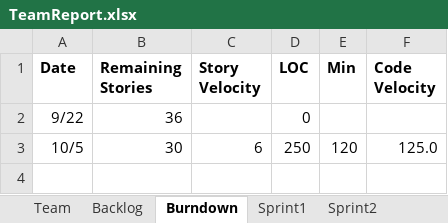
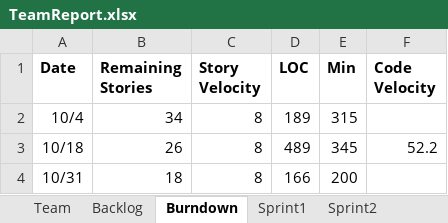
Before and after one commit to Tyranicangel/ssw555, an Excel workbook: TeamReport.xlsx, sheet Burndown, drawn as a sheet; values as stored, in another font and other column widths than the file's, no borders; charts and pictures not drawn; removed rows and columns are numbered as before the commit, all else as after; the diff names each change by its address in the sheet, - before the commit and + after, or states it on an @@ line.

Commit message:
updated team report

```diff
--- a/TeamReport.xlsx (sheet Burndown)
+++ b/TeamReport.xlsx (sheet Burndown)
-row 2: 9/22 | 36 |  | 0
-row 3: 10/5 | 30 | 6 | 250 | 120 | 125.0
+row 2: 10/4 | 34 | 8 | 189 | 315
+row 3: 10/18 | 26 | 8 | 489 | 345 | 52.2
+row 4: 10/31 | 18 | 8 | 166 | 200
```
Also changed, not shown: sheet Backlog, charts or pictures, 1 other file.
